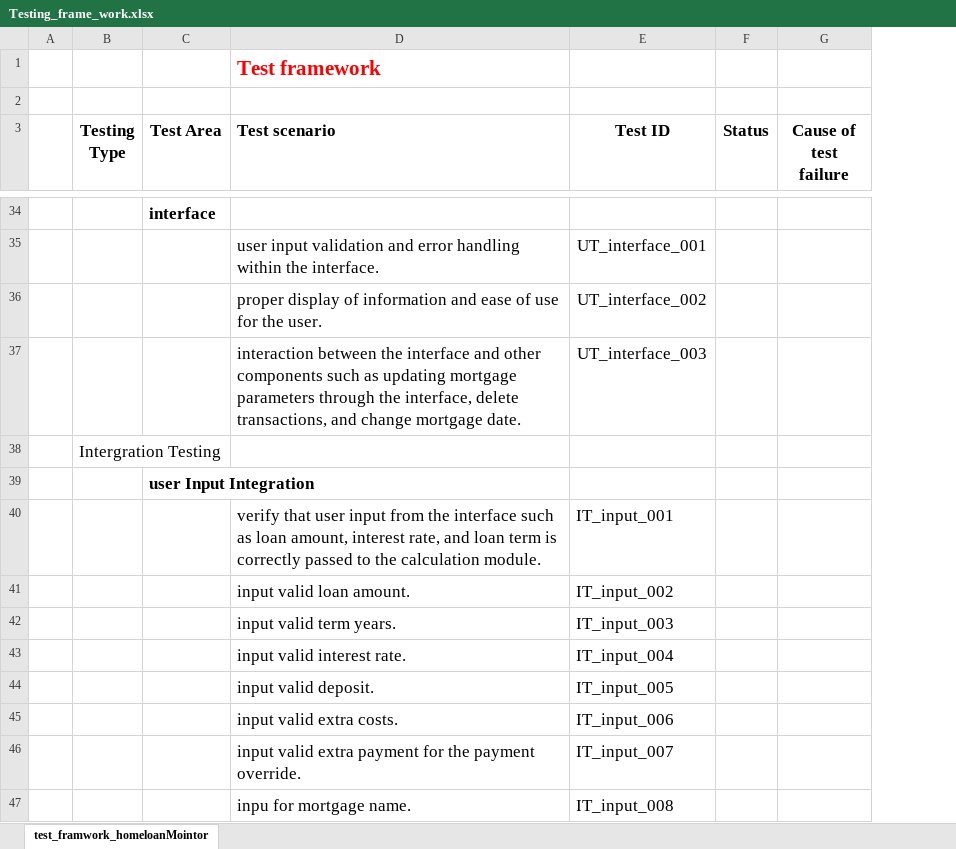
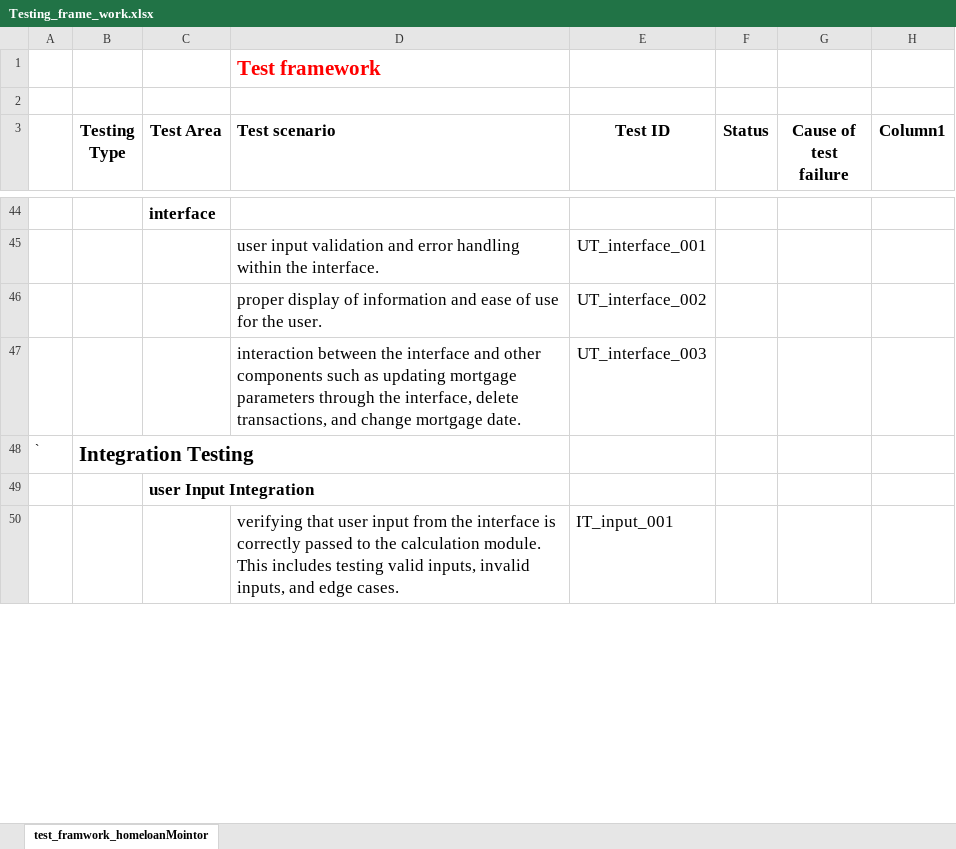
Before and after one commit to KatherineMulder/ITPR7.508-Business-Application-Programming-Semester-One-2024, an Excel workbook: Design/Testing_frame_work.xlsx, sheet test_framwork_homeloanMointor, drawn as a sheet; only a part is shown, gaps mark what is left out; values as stored, in another font and other column widths than the file's, no borders; table styles not drawn; removed rows and columns are numbered as before the commit, all else as after; the diff covers the shown part only; the diff names each change by its address in the sheet, - before the commit and + after, or states it on an @@ line.

Commit message:
added more test cases to unit testing and integration testing in Excel and updated SDD

```diff
--- a/Design/Testing_frame_work.xlsx (sheet test_framwork_homeloanMointor)
+++ b/Design/Testing_frame_work.xlsx (sheet test_framwork_homeloanMointor)
-column A, empty
+column A, row 48: `
+column H (Column1), empty
-B48 (Testing Type): Intergration Testing
+B48 (Testing Type): Integration Testing
@@ B48 text size: larger, bold: off → on @@
-D50 (Test scenario): verify that user input from the interface such as loan amount, interest rate, and loan term is correctly passed to the calculation module.
+D50 (Test scenario): verifying that user input from the interface is correctly passed to the calculation module. This includes testing valid inputs, invalid inputs, and edge cases.
-row 41:  |  |  | input valid loan amount. | IT_input_002
-row 42:  |  |  | input valid term years. | IT_input_003
-row 43:  |  |  | input valid interest rate. | IT_input_004
-row 44:  |  |  | input valid deposit. | IT_input_005
-row 45:  |  |  | input valid extra costs. | IT_input_006
-row 46:  |  |  | input valid extra payment for the payment override. | IT_input_007
-row 47:  |  |  | inpu for mortgage name. | IT_input_008
```
Also changed, not shown: 46 added rows, 5 removed rows, 3 edited cells and cell formats elsewhere in this sheet, 3 other files.
